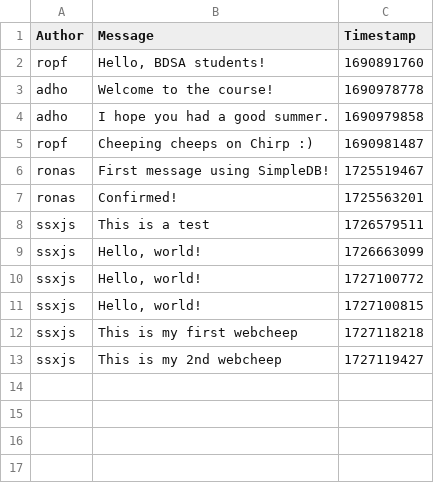
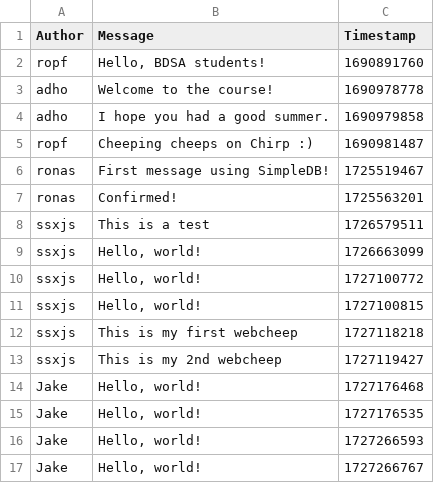
Before and after one commit to ITU-BDSA2024-GROUP19/Chirp, a CSV file: data/chirp_cli_db.csv, drawn as a sheet; the diff names each change by its address in the sheet, - before the commit and + after, or states it on an @@ line.

```diff
--- a/data/chirp_cli_db.csv
+++ b/data/chirp_cli_db.csv
+row 14: Jake | Hello, world! | 1727176468
+row 15: Jake | Hello, world! | 1727176535
+row 16: Jake | Hello, world! | 1727266593
+row 17: Jake | Hello, world! | 1727266767
```
Also changed, not shown: 15 other files.
